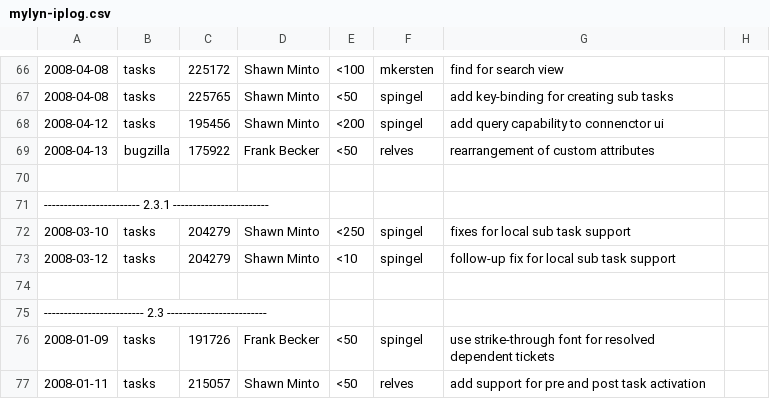
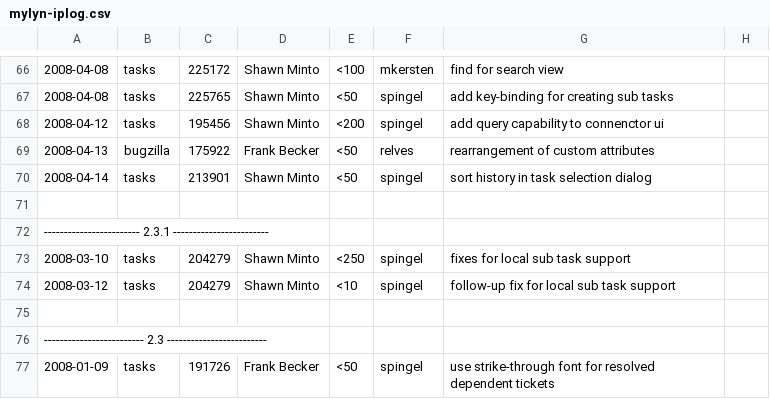
Before and after one commit to eclipse-mylyn/mylyn-website, a CSV file: doc/mylyn-iplog.csv, drawn as a sheet; only a part is shown, gaps mark what is left out; the shorter side is filled out with more unchanged rows; the diff names each change by its address in the sheet, - before the commit and + after, or states it on an @@ line.

Commit message:
RESOLVED - bug 213901: sorting of the history list in the activate/open task dialog https://bugs.eclipse.org/bugs/show_bug.cgi?id=213901

```diff
--- a/doc/mylyn-iplog.csv
+++ b/doc/mylyn-iplog.csv
+row 70: 2008-04-14 | tasks | 213901 | Shawn Minto | <50 | spingel | sort history in task selection dialog
```
